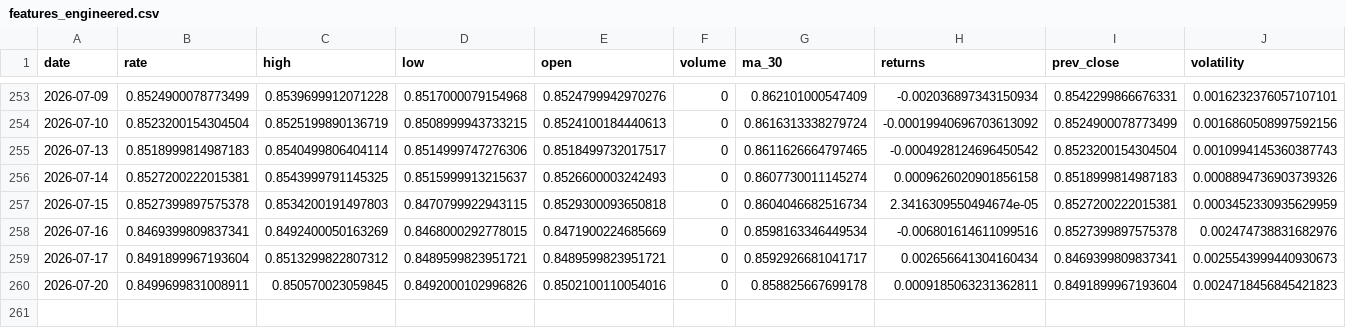
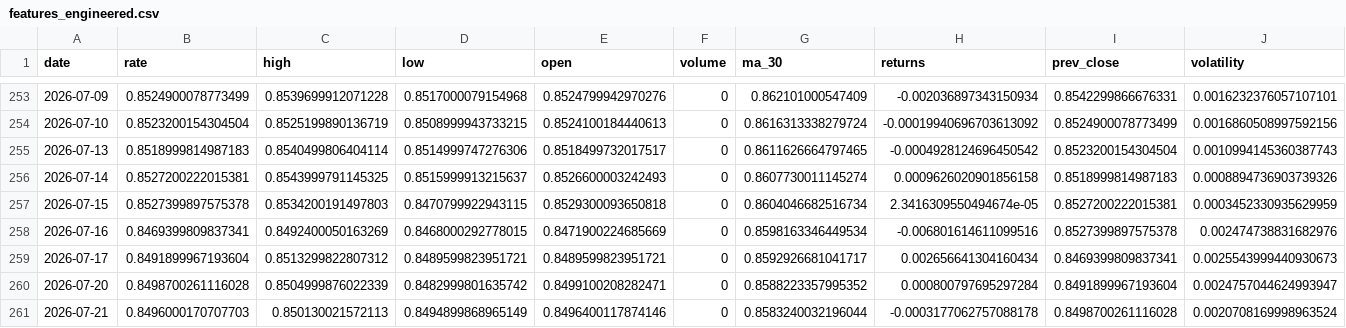
Before and after one commit to sha2w2/whatstherate, a CSV file: data/processed/features_engineered.csv, drawn as a sheet; only a part is shown, gaps mark what is left out.

```diff
--- a/data/processed/features_engineered.csv
+++ b/data/processed/features_engineered.csv
@@ -259,2 +259,3 @@ date,rate,high,low,open,volume,ma_30,returns,prev_close,volatility
 2026-07-17,0.8491899967193604,0.8513299822807312,0.8489599823951721,0.8489599823951721,0,0.8592926681041717,0.002656641304160434,0.8469399809837341,0.0025543999440930673
-2026-07-20,0.8499699831008911,0.850570023059845,0.8492000102996826,0.8502100110054016,0,0.858825667699178,0.0009185063231362811,0.8491899967193604,0.0024718456845421823
+2026-07-20,0.8498700261116028,0.8504999876022339,0.8482999801635742,0.8499100208282471,0,0.8588223357995352,0.000800797695297284,0.8491899967193604,0.0024757044624993947
+2026-07-21,0.8496000170707703,0.850130021572113,0.8494899868965149,0.8496400117874146,0,0.8583240032196044,-0.0003177062757088178,0.8498700261116028,0.0020708169998963524
```
Also changed, not shown: 1 other file.
